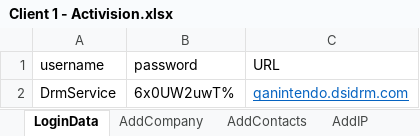
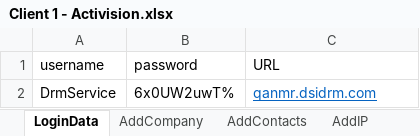
Before and after one commit to riazbd/DSISRMAutomationUi, an Excel workbook: utils/Client 1 - Activision.xlsx, sheet LoginData, drawn as a sheet; values as stored, in another font and other column widths than the file's, no borders; the diff names each change by its address in the sheet, - before the commit and + after, or states it on an @@ line.

```diff
--- a/utils/Client 1 - Activision.xlsx (sheet LoginData)
+++ b/utils/Client 1 - Activision.xlsx (sheet LoginData)
-C2 (URL): qanintendo.dsidrm.com
+C2 (URL): qanmr.dsidrm.com
```
Also changed, not shown: 1 other file.
